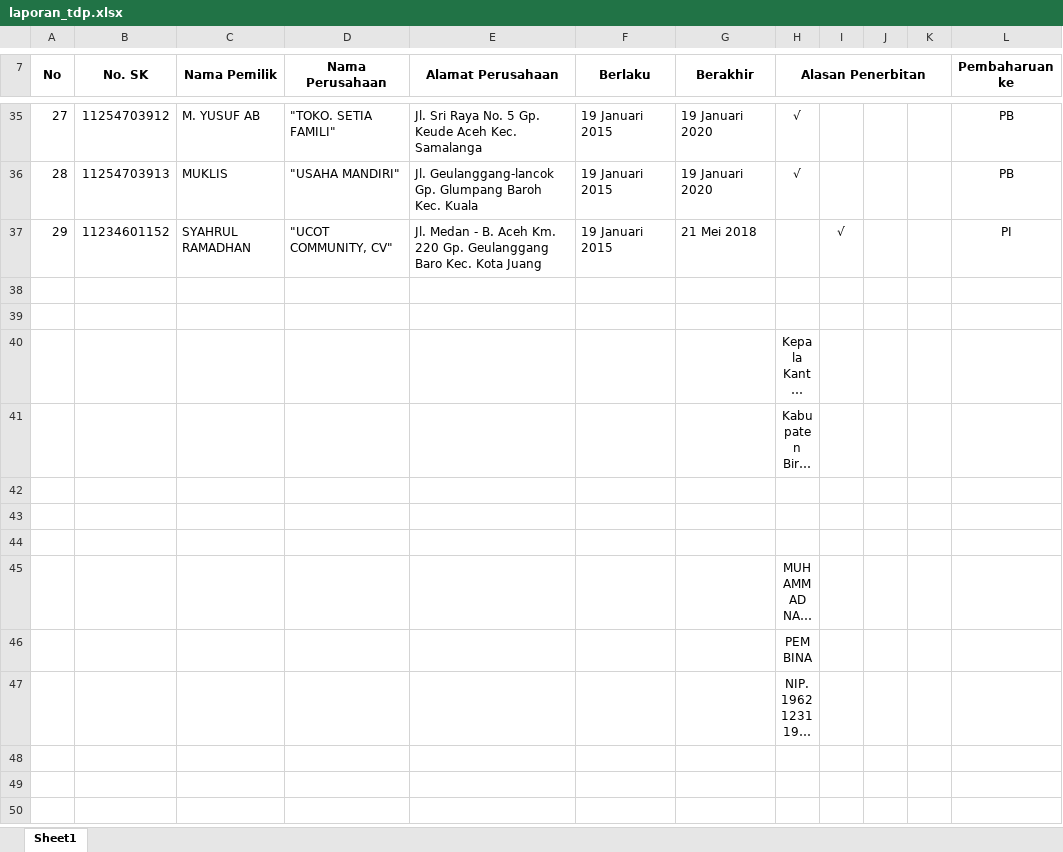
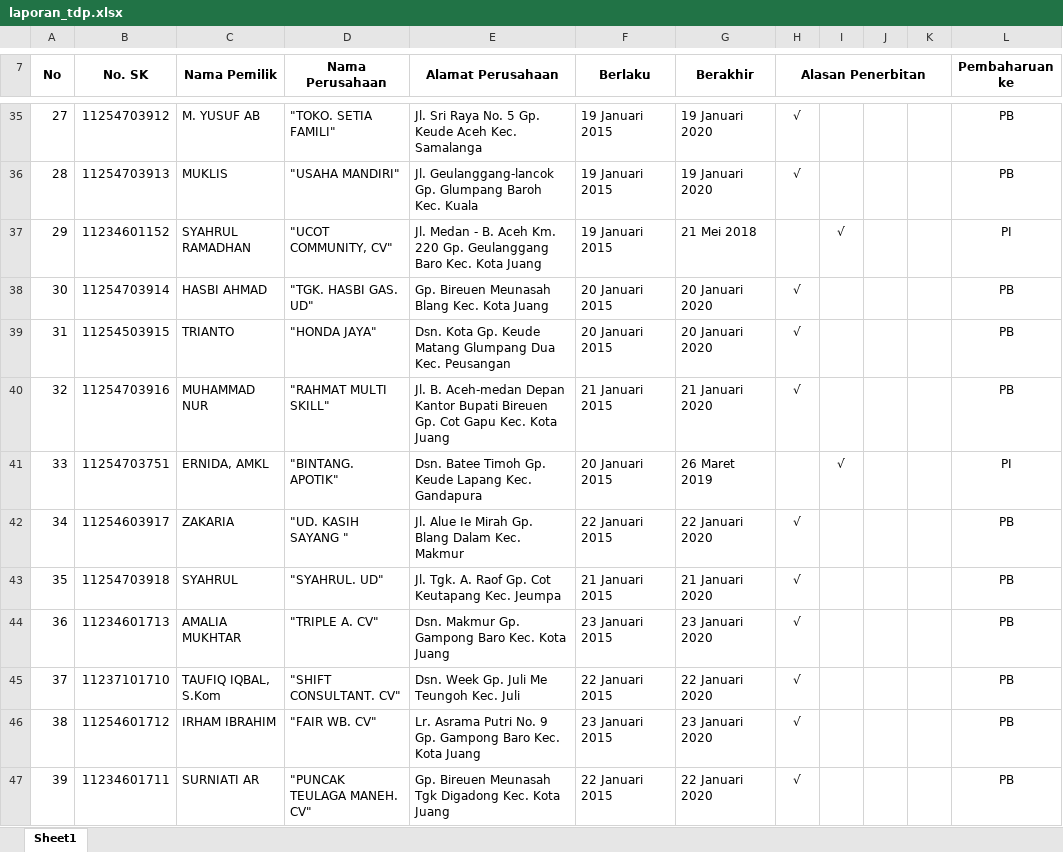
Before and after one commit to fachrurrina/simppadu, an Excel workbook: saved/laporan_tdp.xlsx, sheet Sheet1, drawn as a sheet; only a part is shown, gaps mark what is left out; the shorter side is filled out with more unchanged rows; long unchanged cells end in …; values as stored, in another font and other column widths than the file's, no borders; charts and pictures not drawn; the diff covers the shown part only; the diff names each change by its address in the sheet, - before the commit and + after, or states it on an @@ line.

```diff
--- a/saved/laporan_tdp.xlsx (sheet Sheet1)
+++ b/saved/laporan_tdp.xlsx (sheet Sheet1)
+row 38: 30 | 11254703914 | HASBI AHMAD | "TGK. HASBI GAS. UD" | Gp. Bireuen Meunasah Blang Kec. Kota Juang | 20 Januari 2015 | 20 Januari 2020 | √ |  |  |  | PB
+row 39: 31 | 11254503915 | TRIANTO | "HONDA JAYA" | Dsn. Kota Gp. Keude Matang Glumpang Dua Kec. Peusangan | 20 Januari 2015 | 20 Januari 2020 | √ |  |  |  | PB
+row 40: 32 | 11254703916 | MUHAMMAD NUR | "RAHMAT MULTI SKILL" | Jl. B. Aceh-medan Depan Kantor Bupati Bireuen Gp. Cot Gapu Kec. Kota Juang | 21 Januari 2015 | 21 Januari 2020 | √ |  |  |  | PB
+row 41: 33 | 11254703751 | ERNIDA, AMKL | "BINTANG. APOTIK" | Dsn. Batee Timoh Gp. Keude Lapang Kec. Gandapura | 20 Januari 2015 | 26 Maret 2019 |  | √ |  |  | PI
+row 42: 34 | 11254603917 | ZAKARIA | "UD. KASIH SAYANG " | Jl. Alue Ie Mirah Gp. Blang Dalam Kec. Makmur | 22 Januari 2015 | 22 Januari 2020 | √ |  |  |  | PB
+row 43: 35 | 11254703918 | SYAHRUL | "SYAHRUL. UD" | Jl. Tgk. A. Raof Gp. Cot Keutapang Kec. Jeumpa | 21 Januari 2015 | 21 Januari 2020 | √ |  |  |  | PB
+row 44: 36 | 11234601713 | AMALIA MUKHTAR | "TRIPLE A. CV" | Dsn. Makmur Gp. Gampong Baro Kec. Kota Juang | 23 Januari 2015 | 23 Januari 2020 | √ |  |  |  | PB
+row 45: 37 | 11237101710 | TAUFIQ IQBAL, S.Kom | "SHIFT CONSULTANT. CV" | Dsn. Week Gp. Juli Me Teungoh Kec. Juli | 22 Januari 2015 | 22 Januari 2020 | √ |  |  |  | PB
+row 46: 38 | 11254601712 | IRHAM IBRAHIM | "FAIR WB. CV" | Lr. Asrama Putri No. 9 Gp. Gampong Baro Kec. Kota Juang | 23 Januari 2015 | 23 Januari 2020 | √ |  |  |  | PB
+row 47: 39 | 11234601711 | SURNIATI AR | "PUNCAK TEULAGA MANEH. CV" | Gp. Bireuen Meunasah Tgk Digadong Kec. Kota Juang | 22 Januari 2015 | 22 Januari 2020 | √ |  |  |  | PB
```
Also changed, not shown: 9 added rows elsewhere in this sheet, charts or pictures, saved/laporan_situ.xlsx, saved/laporan_siujk.xlsx, 6 other files.
